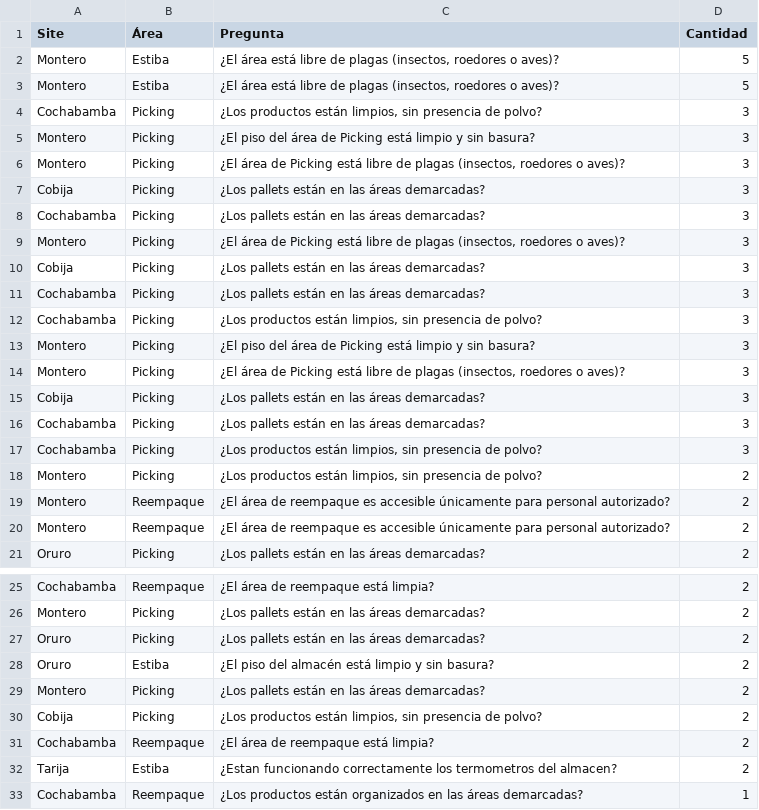
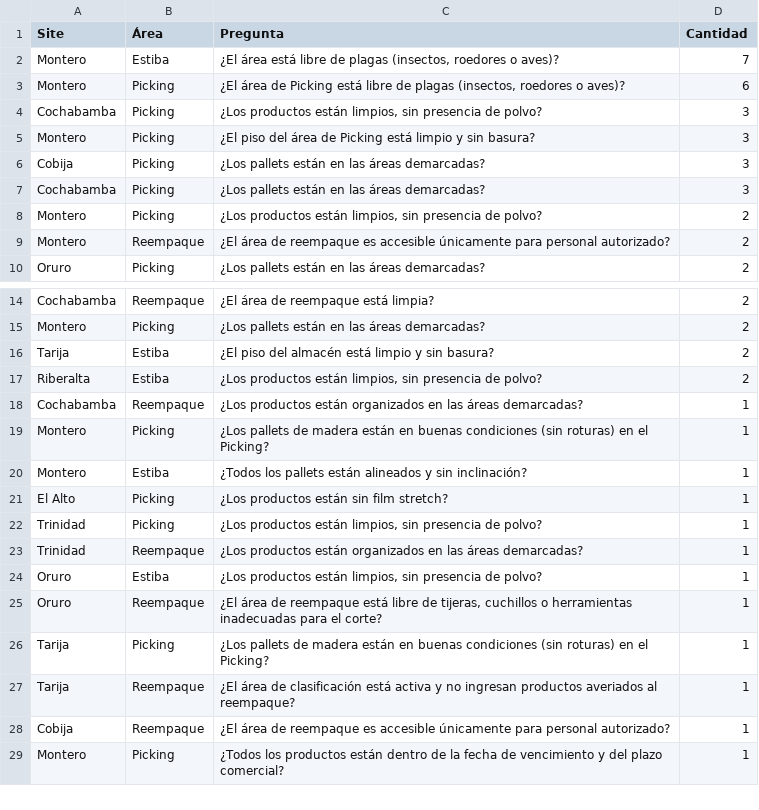
Before and after one commit to cristiancornejomercado-sys/dashboard-ronda-calidad, a CSV file: top_hallazgos_site.csv, drawn as a sheet; only a part is shown, gaps mark what is left out; the shorter side is filled out with more unchanged rows; the diff covers the shown part only.

```diff
--- a/top_hallazgos_site.csv
+++ b/top_hallazgos_site.csv
@@ -1,20 +1,9 @@
 Site;Área;Pregunta;Cantidad
-Montero;Estiba;¿El área está libre de plagas (insectos, roedores o aves)?;5
-Montero;Estiba;¿El área está libre de plagas (insectos, roedores o aves)?;5
+Montero;Estiba;¿El área está libre de plagas (insectos, roedores o aves)?;7
+Montero;Picking;¿El área de Picking está libre de plagas (insectos, roedores o aves)?;6
 Cochabamba;Picking;¿Los productos están limpios, sin presencia de polvo?;3
 Montero;Picking;¿El piso del área de Picking está limpio y sin basura?;3
-Montero;Picking;¿El área de Picking está libre de plagas (insectos, roedores o aves)?;3
 Cobija;Picking;¿Los pallets están en las áreas demarcadas?;3
 Cochabamba;Picking;¿Los pallets están en las áreas demarcadas?;3
-Montero;Picking;¿El área de Picking está libre de plagas (insectos, roedores o aves)?;3
-Cobija;Picking;¿Los pallets están en las áreas demarcadas?;3
-Cochabamba;Picking;¿Los pallets están en las áreas demarcadas?;3
-Cochabamba;Picking;¿Los productos están limpios, sin presencia de polvo?;3
-Montero;Picking;¿El piso del área de Picking está limpio y sin basura?;3
-Montero;Picking;¿El área de Picking está libre de plagas (insectos, roedores o aves)?;3
-Cobija;Picking;¿Los pallets están en las áreas demarcadas?;3
-Cochabamba;Picking;¿Los pallets están en las áreas demarcadas?;3
-Cochabamba;Picking;¿Los productos están limpios, sin presencia de polvo?;3
 Montero;Picking;¿Los productos están limpios, sin presencia de polvo?;2
-Montero;Reempaque;¿El área de reempaque es accesible únicamente para personal autorizado?;2
 Montero;Reempaque;¿El área de reempaque es accesible únicamente para personal autorizado?;2
@@ -26,8 +15,4 @@ Cochabamba;Reempaque;¿El área de reempaque está limpia?;2
 Montero;Picking;¿Los pallets están en las áreas demarcadas?;2
-Oruro;Picking;¿Los pallets están en las áreas demarcadas?;2
-Oruro;Estiba;¿El piso del almacén está limpio y sin basura?;2
-Montero;Picking;¿Los pallets están en las áreas demarcadas?;2
-Cobija;Picking;¿Los productos están limpios, sin presencia de polvo?;2
-Cochabamba;Reempaque;¿El área de reempaque está limpia?;2
-Tarija;Estiba;¿Estan funcionando correctamente los termometros del almacen?;2
+Tarija;Estiba;¿El piso del almacén está limpio y sin basura?;2
+Riberalta;Estiba;¿Los productos están limpios, sin presencia de polvo?;2
 Cochabamba;Reempaque;¿Los productos están organizados en las áreas demarcadas?;1
```
Also changed, not shown: 6 added rows and 2 removed rows elsewhere in this file, acciones.csv, dashboard_kpi.csv, 5 other files.
